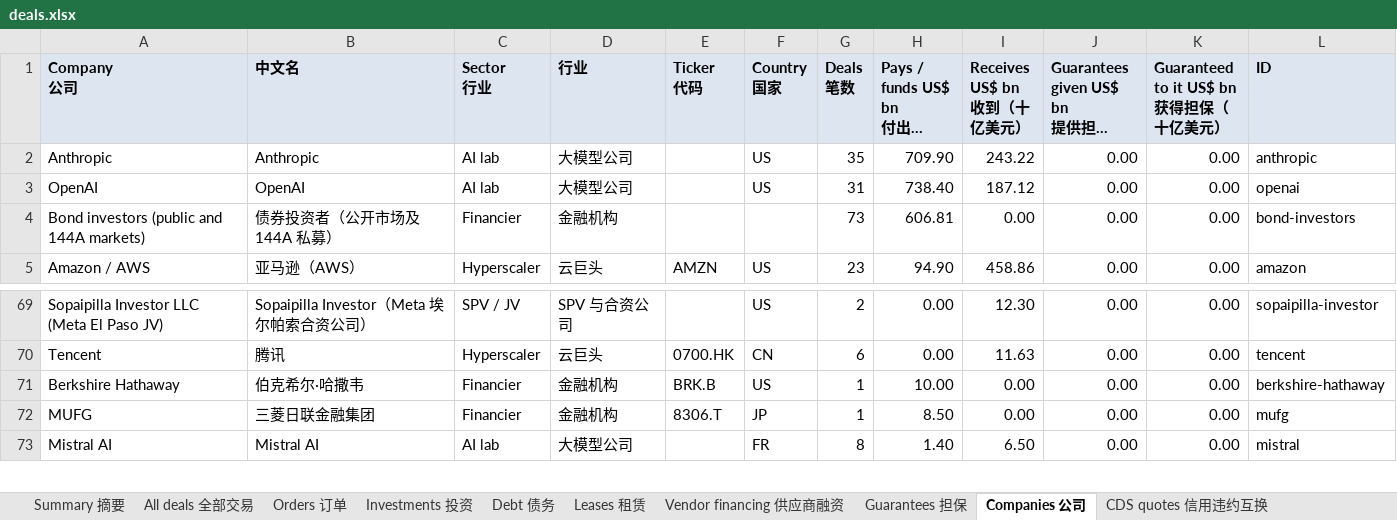
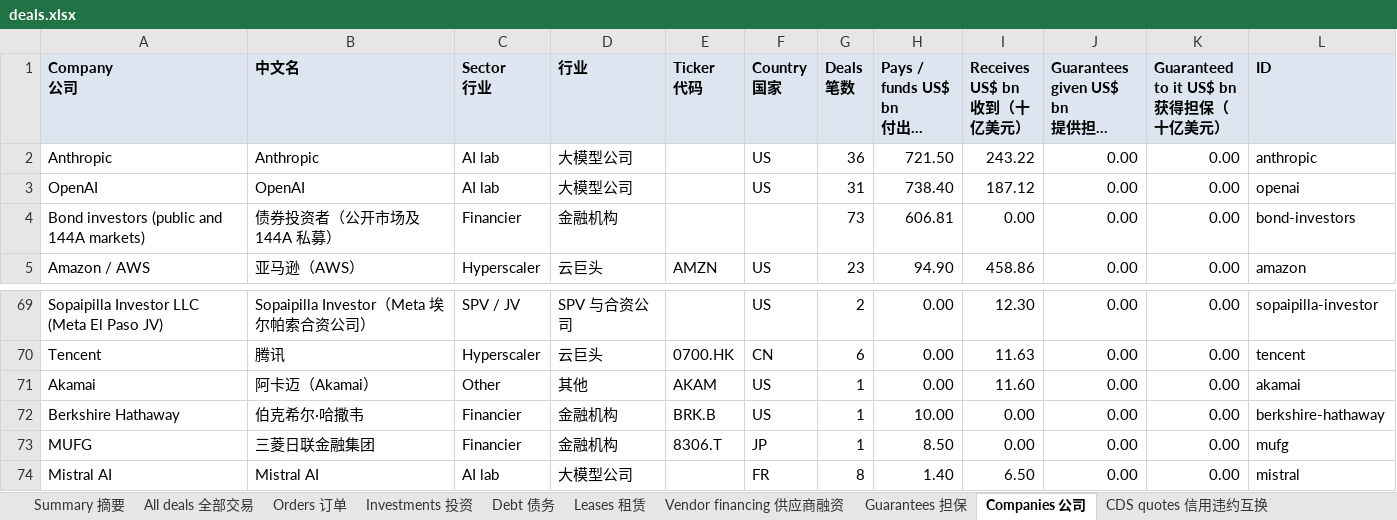
Before and after one commit to heyneww/GL-AI-live, an Excel workbook: data/v1/deals.xlsx, sheet Companies 公司, drawn as a sheet; only a part is shown, gaps mark what is left out; long unchanged cells end in …; values as stored, in another font and other column widths than the file's, no borders; the diff names each change by its address in the sheet, - before the commit and + after, or states it on an @@ line.

```diff
--- a/data/v1/deals.xlsx (sheet Companies 公司)
+++ b/data/v1/deals.xlsx (sheet Companies 公司)
-G2 (Deals 笔数): 35
+G2 (Deals 笔数): 36
-H2 (Pays / funds US$ bn 付出（十亿美元）): 709.90
+H2 (Pays / funds US$ bn 付出（十亿美元）): 721.50
+row 71: Akamai | 阿卡迈（Akamai） | Other | 其他 | AKAM | US | 1 | 0.00 | 11.60 | 0.00 | 0.00 | akamai
```
Also changed, not shown: sheet Orders 订单, sheet All deals 全部交易, sheet Summary 摘要, 13 other files.
